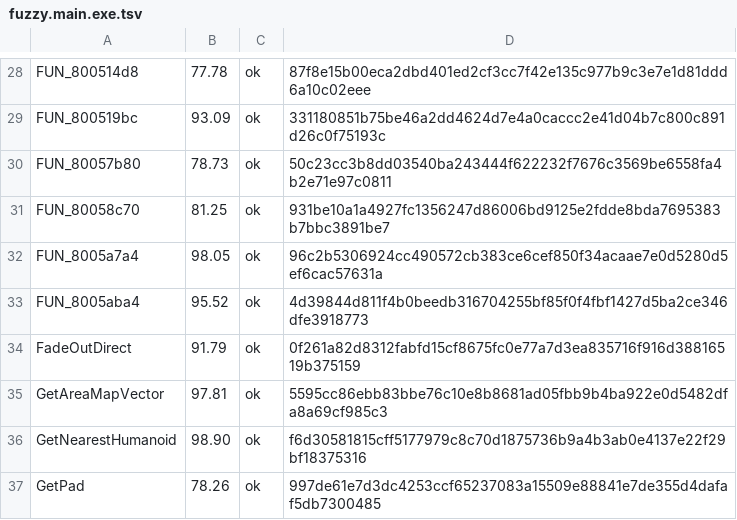
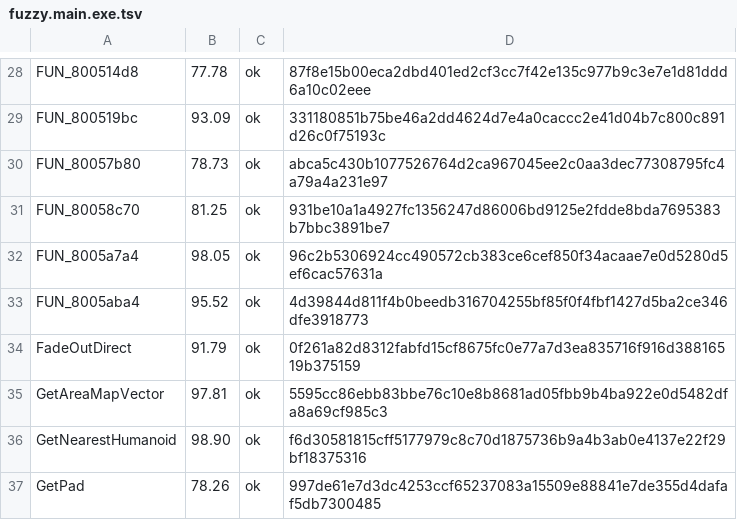
Before and after one commit to Fuuzetsu/tenchu-decomp, a TSV file: config/fuzzy.main.exe.tsv, drawn as a sheet; only a part is shown, gaps mark what is left out.

```diff
--- a/config/fuzzy.main.exe.tsv
+++ b/config/fuzzy.main.exe.tsv
@@ -29,3 +29,3 @@ FUN_800514d8	77.78	ok	87f8e15b00eca2dbd401ed2cf3cc7f42e135c977b9c3e7e1d81ddd6a10
 FUN_800519bc	93.09	ok	331180851b75be46a2dd4624d7e4a0caccc2e41d04b7c800c891d26c0f75193c
-FUN_80057b80	78.73	ok	50c23cc3b8dd03540ba243444f622232f7676c3569be6558fa4b2e71e97c0811
+FUN_80057b80	78.73	ok	abca5c430b1077526764d2ca967045ee2c0aa3dec77308795fc4a79a4a231e97
 FUN_80058c70	81.25	ok	931be10a1a4927fc1356247d86006bd9125e2fdde8bda7695383b7bbc3891be7
```
Also changed, not shown: 3 other files.
